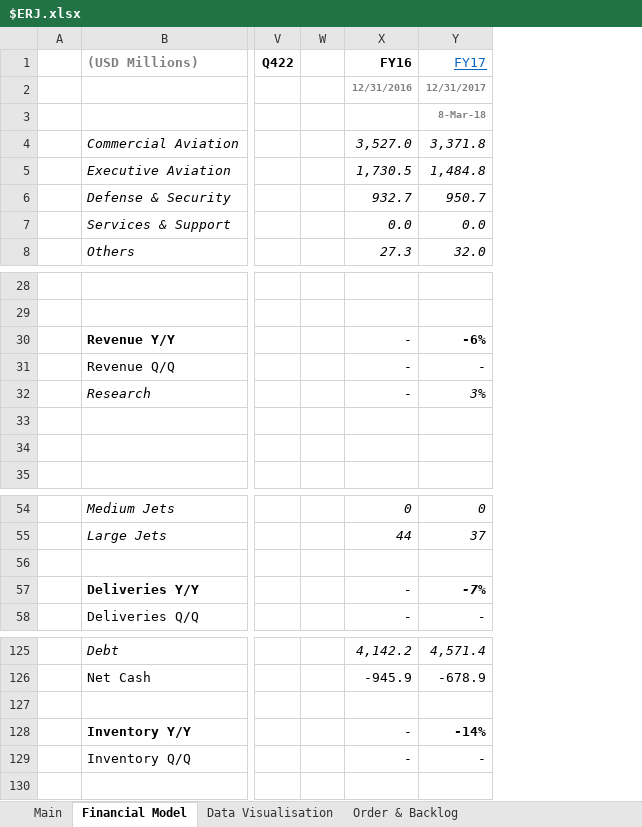
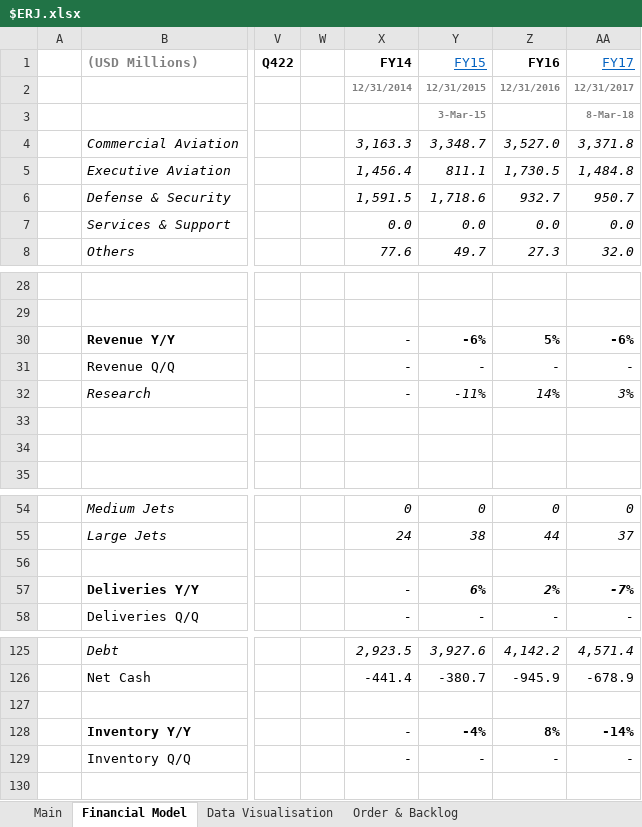
Before and after one commit to Charlie-Hill/Financial-Models, an Excel workbook: $ERJ.xlsx, sheet Financial Model, drawn as a sheet; only a part is shown, gaps mark what is left out; values as stored, in another font and other column widths than the file's, no borders; charts and pictures not drawn; addresses are those after the commit; the diff names each change by its address in the sheet, - before the commit and + after, or states it on an @@ line.

Commit message:
Update $ERJ with FY14, FY15 financial & order/backlog data

```diff
--- a/$ERJ.xlsx (sheet Financial Model)
+++ b/$ERJ.xlsx (sheet Financial Model)
+column X (FY14), rows 2-8: 12/31/2014 |  | 3,163.3 | 1,456.4 | 1,591.5 | 0.0 | 77.6; rows 30-32: all -; rows 54-58: 0 | 24 |  | - | -; rows 125-129: 2,923.5 | -441.4 |  | - | -
+column Y (FY15), rows 2-8: 12/31/2015 | 3-Mar-15 | 3,348.7 | 811.1 | 1,718.6 | 0.0 | 49.7; rows 30-32: -6% | - | -11%; rows 54-58: 0 | 38 |  | 6% | -; rows 125-129: 3,927.6 | -380.7 |  | -4% | -
-Z30 (FY16): -
+Z30 (FY16): 5%
-Z30 bold: off
+Z30 bold: on
-Z32 (FY16): -
+Z32 (FY16): 14%
-Z32 italic: off
+Z32 italic: on
-Z57 (FY16): -
+Z57 (FY16): 2%
-Z57 bold: off
+Z57 bold: on
-Z128 (FY16): -
+Z128 (FY16): 8%
-Z128 bold: off
+Z128 bold: on
```
Also changed, not shown: sheet Order & Backlog, formulas that keep their value, charts or pictures.
